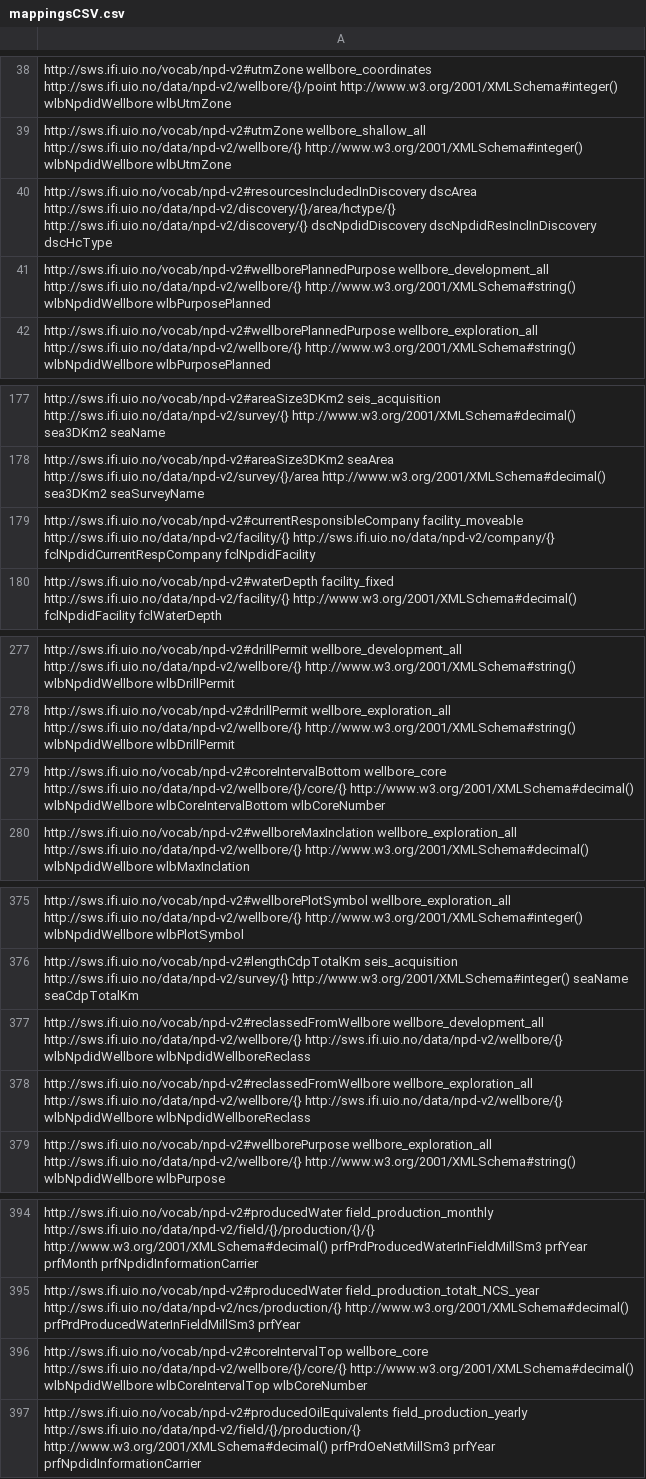
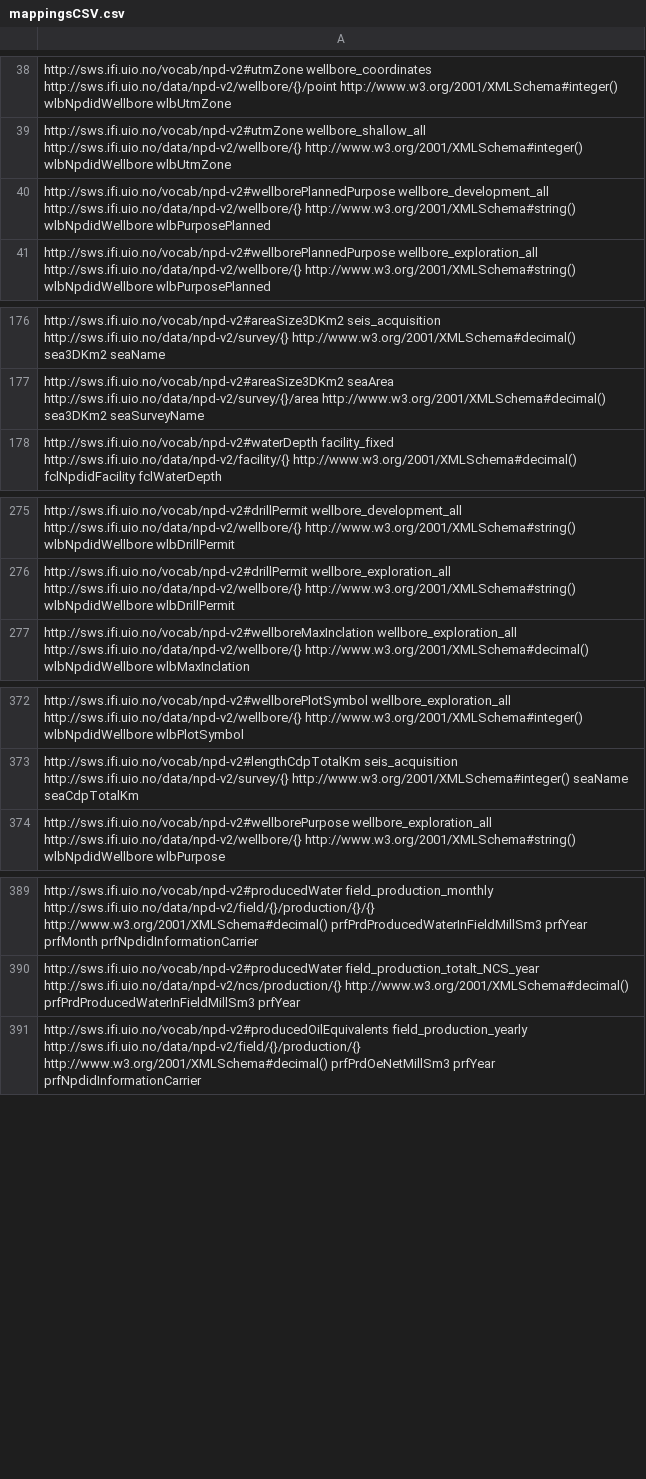
Before and after one commit to ontop/vig, a CSV file: dataPumper/resources/mappingsCSV.csv, drawn as a sheet; only a part is shown, gaps mark what is left out; the diff names each change by its address in the sheet, - before the commit and + after, or states it on an @@ line.

```diff
--- a/dataPumper/resources/mappingsCSV.csv
+++ b/dataPumper/resources/mappingsCSV.csv
-row 40: http://sws.ifi.uio.no/vocab/npd-v2#resourcesIncludedInDiscovery dscArea http://sws.ifi.uio.no/data/npd-v2/discovery/{}/area/hctype/{} http://sws.ifi.uio.no/data/npd-v2/discovery/{} dscNpdidDiscovery dscNpdidResInclInDiscovery dscHcType
-row 179: http://sws.ifi.uio.no/vocab/npd-v2#currentResponsibleCompany facility_moveable http://sws.ifi.uio.no/data/npd-v2/facility/{} http://sws.ifi.uio.no/data/npd-v2/company/{} fclNpdidCurrentRespCompany fclNpdidFacility
-row 279: http://sws.ifi.uio.no/vocab/npd-v2#coreIntervalBottom wellbore_core http://sws.ifi.uio.no/data/npd-v2/wellbore/{}/core/{} http://www.w3.org/2001/XMLSchema#decimal() wlbNpdidWellbore wlbCoreIntervalBottom wlbCoreNumber
-row 377: http://sws.ifi.uio.no/vocab/npd-v2#reclassedFromWellbore wellbore_development_all http://sws.ifi.uio.no/data/npd-v2/wellbore/{} http://sws.ifi.uio.no/data/npd-v2/wellbore/{} wlbNpdidWellbore wlbNpdidWellboreReclass
-row 378: http://sws.ifi.uio.no/vocab/npd-v2#reclassedFromWellbore wellbore_exploration_all http://sws.ifi.uio.no/data/npd-v2/wellbore/{} http://sws.ifi.uio.no/data/npd-v2/wellbore/{} wlbNpdidWellbore wlbNpdidWellboreReclass
-row 396: http://sws.ifi.uio.no/vocab/npd-v2#coreIntervalTop wellbore_core http://sws.ifi.uio.no/data/npd-v2/wellbore/{}/core/{} http://www.w3.org/2001/XMLSchema#decimal() wlbNpdidWellbore wlbCoreIntervalTop wlbCoreNumber
```
Also changed, not shown: 1 other file.
